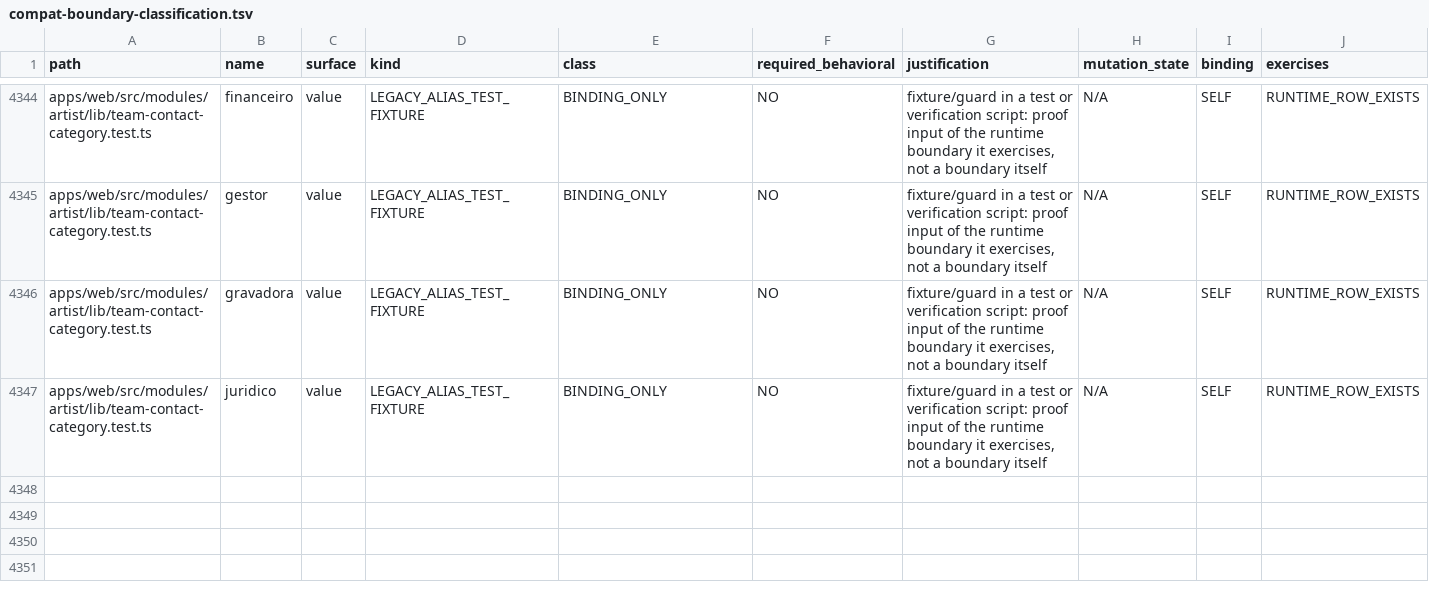
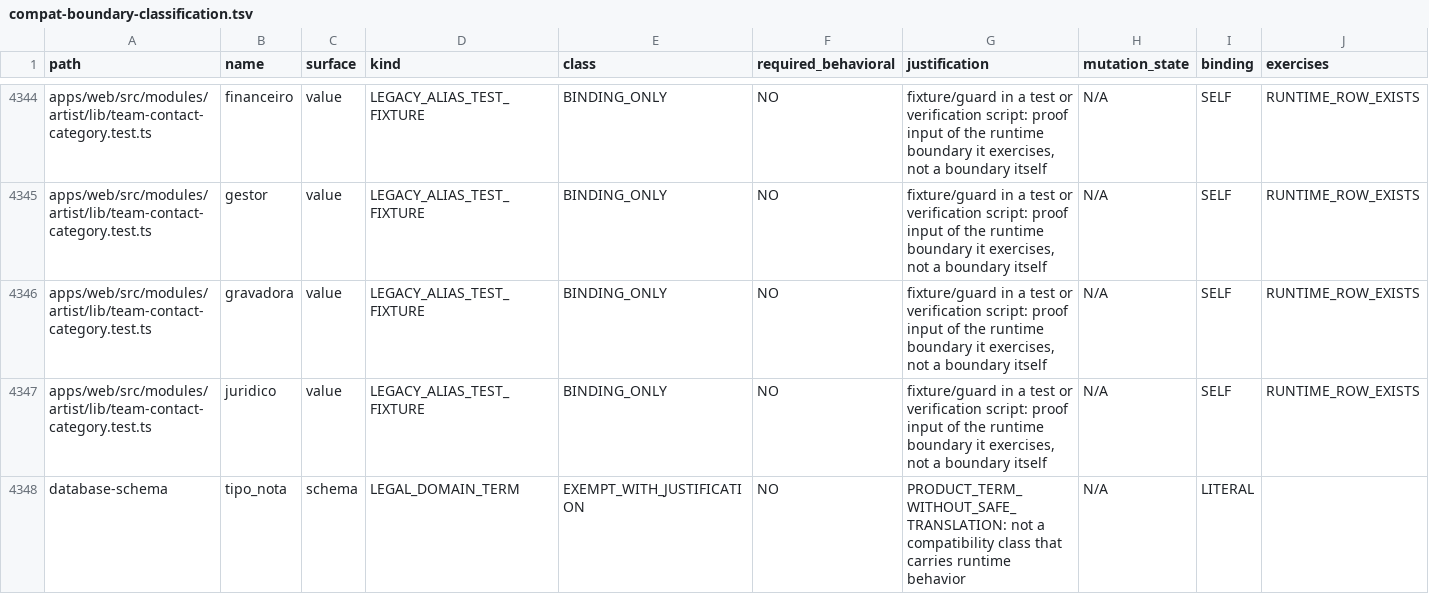
Before and after one commit to landersolucoestech-maker/MUSIC-OS-360, a TSV file: docs/naming/audit/compat-boundary-classification.tsv, drawn as a sheet; only a part is shown, gaps mark what is left out; rows hold the shown columns only; the diff names each change by its address in the sheet, - before the commit and + after, or states it on an @@ line.

```diff
--- a/docs/naming/audit/compat-boundary-classification.tsv
+++ b/docs/naming/audit/compat-boundary-classification.tsv
+row 4348: database-schema | tipo_nota | schema | LEGAL_DOMAIN_TERM | EXEMPT_WITH_JUSTIFICATION | NO | PRODUCT_TERM_WITHOUT_SAFE_TRANSLATION: not a compatibility class that carries runtime behavior | N/A | LITERAL
```
Also changed, not shown: 8 other files.
